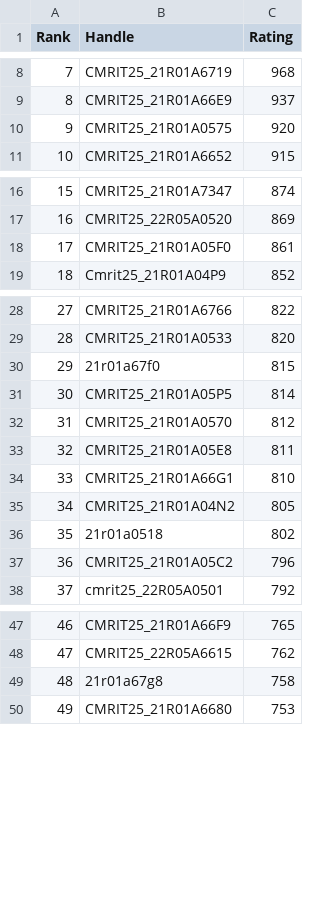
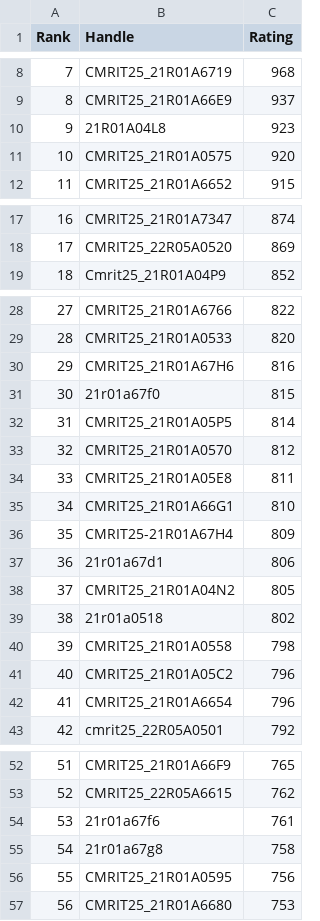
Before and after one commit to gabyah92/CodeforcesRankingGUI, a CSV file: Leaderboards/CurrentCodeforcesRatings.csv, drawn as a sheet; only a part is shown, gaps mark what is left out; removed rows and columns are numbered as before the commit, all else as after; the diff covers the shown part only; the diff names each change by its address in the sheet, - before the commit and + after, or states it on an @@ line.

```diff
--- a/Leaderboards/CurrentCodeforcesRatings.csv
+++ b/Leaderboards/CurrentCodeforcesRatings.csv
+row 10: 9 | 21R01A04L8 | 923
@@ column A (Rank) renumbered from row 11 down @@
-row 18: 17 | CMRIT25_21R01A05F0 | 861
+row 30: 29 | CMRIT25_21R01A67H6 | 816
+row 36: 35 | CMRIT25-21R01A67H4 | 809
+row 37: 36 | 21r01a67d1 | 806
+row 40: 39 | CMRIT25_21R01A0558 | 798
+row 42: 41 | CMRIT25_21R01A6654 | 796
+row 54: 53 | 21r01a67f6 | 761
+row 56: 55 | CMRIT25_21R01A0595 | 756
```
Also changed, not shown: 3 added rows elsewhere in this file.
